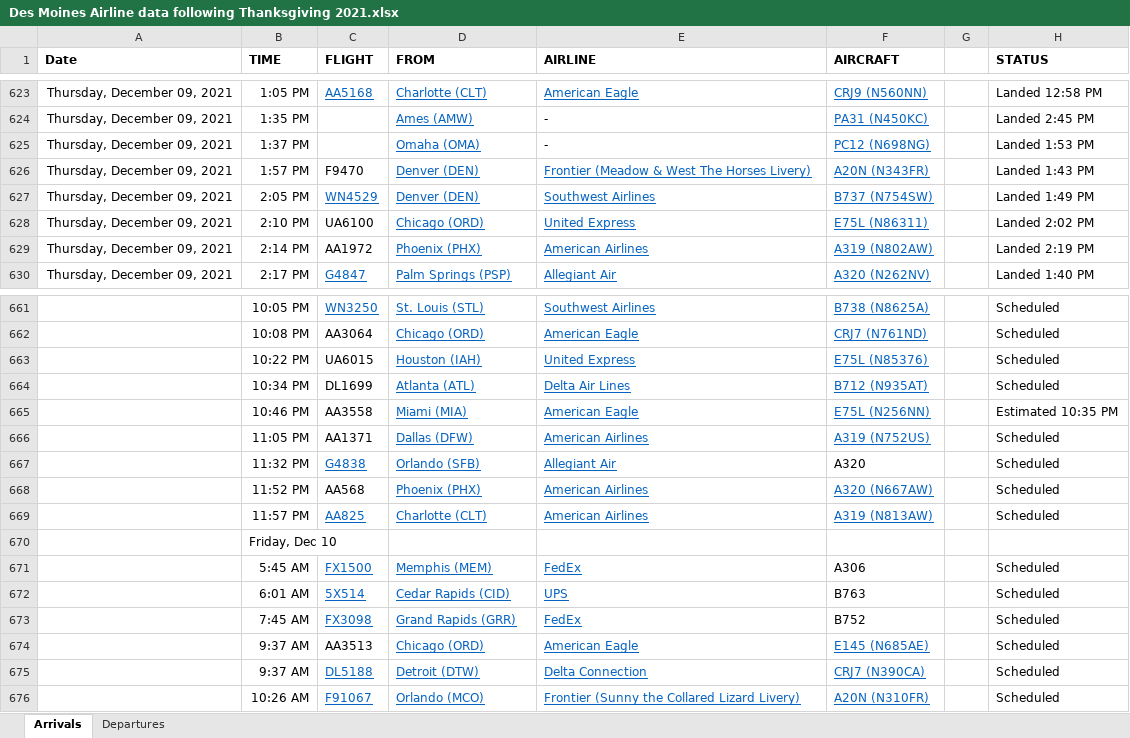
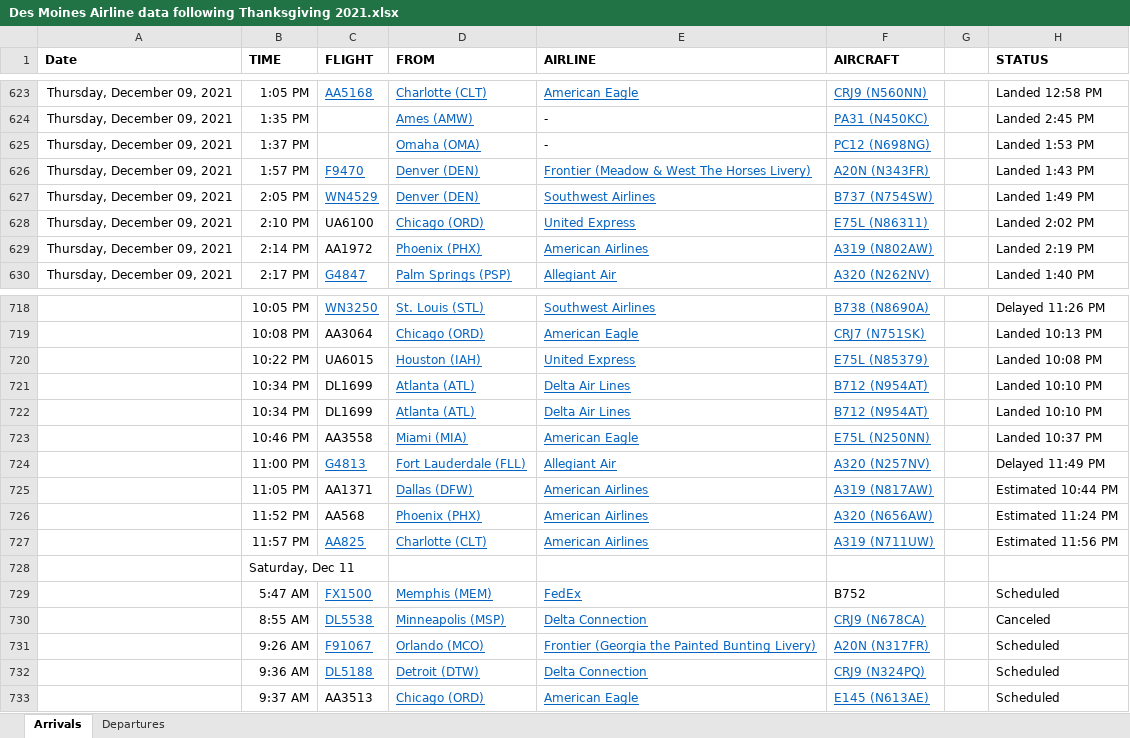
Before and after one commit to profSeeger/LVM-Code, an Excel workbook: codeLibrary/R/R/airlineData/Des Moines Airline data following Thanksgiving 2021.xlsx, sheet Arrivals, drawn as a sheet; only a part is shown, gaps mark what is left out; values as stored, in another font and other column widths than the file's, no borders; removed rows and columns are numbered as before the commit, all else as after; the diff covers the shown part only; the diff names each change by its address in the sheet, - before the commit and + after, or states it on an @@ line.

```diff
--- a/codeLibrary/R/R/airlineData/Des Moines Airline data following Thanksgiving 2021.xlsx (sheet Arrivals)
+++ b/codeLibrary/R/R/airlineData/Des Moines Airline data following Thanksgiving 2021.xlsx (sheet Arrivals)
@@ C626 underline: off → on, text colour: black → #0563C1 @@
-F718 (AIRCRAFT): B738 (N8625A)
+F718 (AIRCRAFT): B738 (N8690A)
-H718 (STATUS): Scheduled
+H718 (STATUS): Delayed 11:26 PM
-F719 (AIRCRAFT): CRJ7 (N761ND)
+F719 (AIRCRAFT): CRJ7 (N751SK)
-H719 (STATUS): Scheduled
+H719 (STATUS): Landed 10:13 PM
-F720 (AIRCRAFT): E75L (N85376)
+F720 (AIRCRAFT): E75L (N85379)
-H720 (STATUS): Scheduled
+H720 (STATUS): Landed 10:08 PM
-F721 (AIRCRAFT): B712 (N935AT)
+F721 (AIRCRAFT): B712 (N954AT)
-H721 (STATUS): Scheduled
+H721 (STATUS): Landed 10:10 PM
+row 722:  | 10:34 PM | DL1699 | Atlanta (ATL) | Delta Air Lines | B712 (N954AT) |  | Landed 10:10 PM
-F723 (AIRCRAFT): E75L (N256NN)
+F723 (AIRCRAFT): E75L (N250NN)
-H723 (STATUS): Estimated 10:35 PM
+H723 (STATUS): Landed 10:37 PM
+row 724:  | 11:00 PM | G4813 | Fort Lauderdale (FLL) | Allegiant Air | A320 (N257NV) |  | Delayed 11:49 PM
-F725 (AIRCRAFT): A319 (N752US)
+F725 (AIRCRAFT): A319 (N817AW)
-H725 (STATUS): Scheduled
+H725 (STATUS): Estimated 10:44 PM
-row 667:  | 11:32 PM | G4838 | Orlando (SFB) | Allegiant Air | A320 |  | Scheduled
-F726 (AIRCRAFT): A320 (N667AW)
+F726 (AIRCRAFT): A320 (N656AW)
-H726 (STATUS): Scheduled
+H726 (STATUS): Estimated 11:24 PM
-F727 (AIRCRAFT): A319 (N813AW)
+F727 (AIRCRAFT): A319 (N711UW)
-H727 (STATUS): Scheduled
+H727 (STATUS): Estimated 11:56 PM
-B728 (TIME): Friday, Dec 10
+B728 (TIME): Saturday, Dec 11
-B729 (TIME): 5:45 AM
+B729 (TIME): 5:47 AM
-F729 (AIRCRAFT): A306
+F729 (AIRCRAFT): B752
-row 672:  | 6:01 AM | 5X514 | Cedar Rapids (CID) | UPS | B763 |  | Scheduled
-row 673:  | 7:45 AM | FX3098 | Grand Rapids (GRR) | FedEx | B752 |  | Scheduled
+row 730:  | 8:55 AM | DL5538 | Minneapolis (MSP) | Delta Connection | CRJ9 (N678CA) |  | Canceled
+row 731:  | 9:26 AM | F91067 | Orlando (MCO) | Frontier (Georgia the Painted Bunting Livery) | A20N (N317FR) |  | Scheduled
+row 732:  | 9:36 AM | DL5188 | Detroit (DTW) | Delta Connection | CRJ9 (N324PQ) |  | Scheduled
-F733 (AIRCRAFT): E145 (N685AE)
+F733 (AIRCRAFT): E145 (N613AE)
-row 675:  | 9:37 AM | DL5188 | Detroit (DTW) | Delta Connection | CRJ7 (N390CA) |  | Scheduled
-row 676:  | 10:26 AM | F91067 | Orlando (MCO) | Frontier (Sunny the Collared Lizard Livery) | A20N (N310FR) |  | Scheduled
```
Also changed, not shown: 67 added rows, 20 removed rows, 60 edited cells and cell formats elsewhere in this sheet, sheet Departures.
